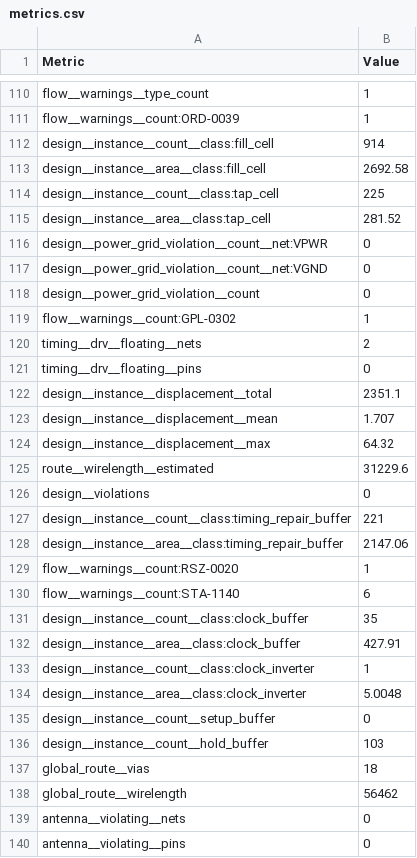
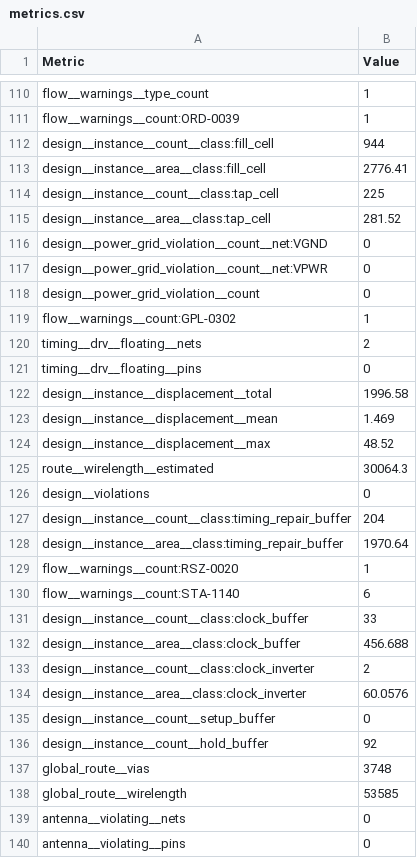
Before and after one commit to htfab/tinytapeout-sky-26b, a CSV file: projects/tt_um_ww_charlieplex/stats/metrics.csv, drawn as a sheet; only a part is shown, gaps mark what is left out; the diff covers the shown part only.

Commit message:
feat: update project tt_um_ww_charlieplex from WadoodWasay/LatchUp2026_TinyTapeout-Tutorial
Commit: 380c33e0aa74873f99220e50ed16559a738c1f9f
Workflow: https://github.com/WadoodWasay/LatchUp2026_TinyTapeout-Tutorial/actions/runs/25879858719

```diff
--- a/projects/tt_um_ww_charlieplex/stats/metrics.csv
+++ b/projects/tt_um_ww_charlieplex/stats/metrics.csv
@@ -111,8 +111,8 @@ flow__warnings__type_count,1
 flow__warnings__count:ORD-0039,1
-design__instance__count__class:fill_cell,914
-design__instance__area__class:fill_cell,2692.58
+design__instance__count__class:fill_cell,944
+design__instance__area__class:fill_cell,2776.41
 design__instance__count__class:tap_cell,225
 design__instance__area__class:tap_cell,281.52
+design__power_grid_violation__count__net:VGND,0
 design__power_grid_violation__count__net:VPWR,0
-design__power_grid_violation__count__net:VGND,0
 design__power_grid_violation__count,0
@@ -121,19 +121,19 @@ timing__drv__floating__nets,2
 timing__drv__floating__pins,0
-design__instance__displacement__total,2351.1
-design__instance__displacement__mean,1.707
-design__instance__displacement__max,64.32
-route__wirelength__estimated,31229.6
+design__instance__displacement__total,1996.58
+design__instance__displacement__mean,1.469
+design__instance__displacement__max,48.52
+route__wirelength__estimated,30064.3
 design__violations,0
-design__instance__count__class:timing_repair_buffer,221
-design__instance__area__class:timing_repair_buffer,2147.06
+design__instance__count__class:timing_repair_buffer,204
+design__instance__area__class:timing_repair_buffer,1970.64
 flow__warnings__count:RSZ-0020,1
 flow__warnings__count:STA-1140,6
-design__instance__count__class:clock_buffer,35
-design__instance__area__class:clock_buffer,427.91
-design__instance__count__class:clock_inverter,1
-design__instance__area__class:clock_inverter,5.0048
+design__instance__count__class:clock_buffer,33
+design__instance__area__class:clock_buffer,456.688
+design__instance__count__class:clock_inverter,2
+design__instance__area__class:clock_inverter,60.0576
 design__instance__count__setup_buffer,0
-design__instance__count__hold_buffer,103
-global_route__vias,18
-global_route__wirelength,56462
+design__instance__count__hold_buffer,92
+global_route__vias,3748
+global_route__wirelength,53585
 antenna__violating__nets,0
```
Also changed, not shown: 2 added rows and 128 edited cells elsewhere in this file, 5 other files.
